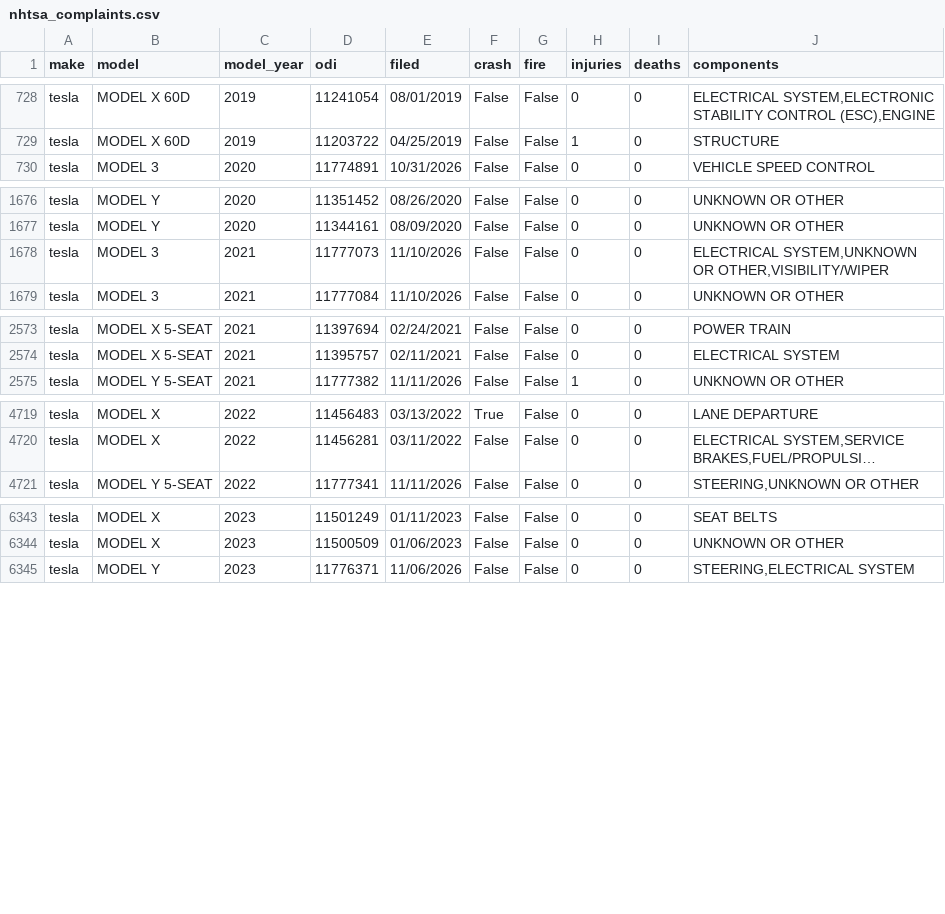
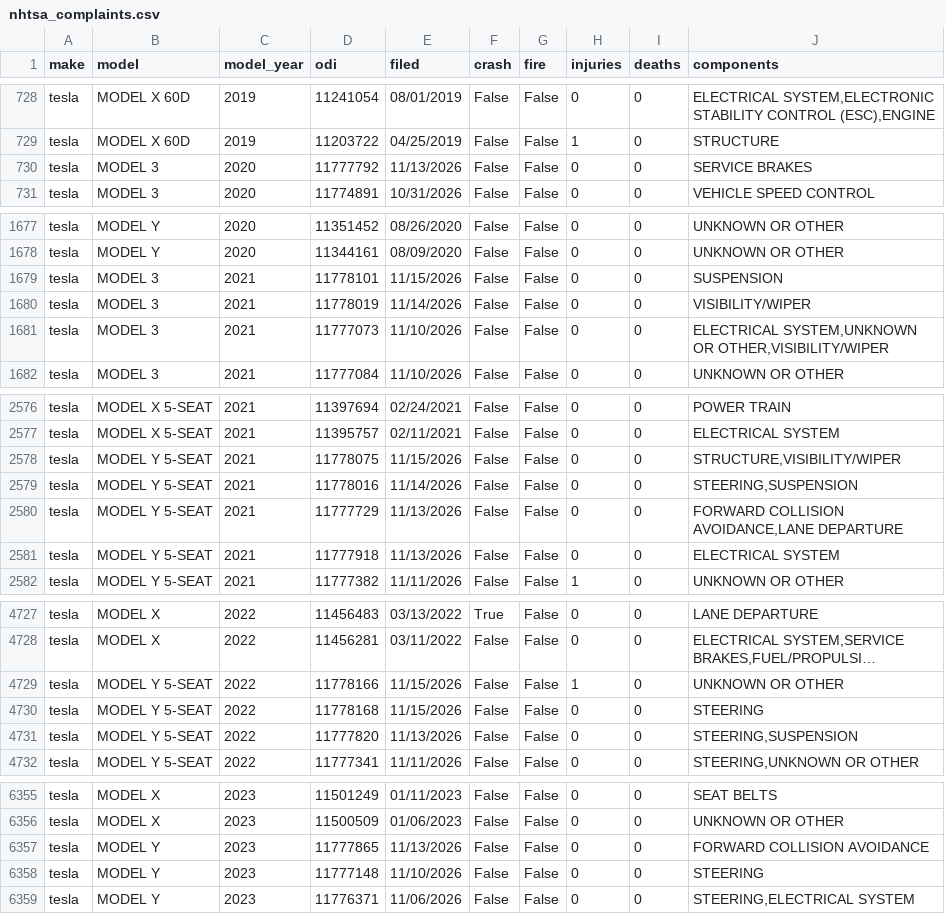
Before and after one commit to Shubham080802/tesla-Rivian-dashboard, a CSV file: data/external/research/nhtsa_complaints.csv, drawn as a sheet; only a part is shown, gaps mark what is left out; long unchanged cells end in …; the diff covers the shown part only; the diff names each change by its address in the sheet, - before the commit and + after, or states it on an @@ line.

Commit message:
data: scheduled refresh (2026-11-17)

```diff
--- a/data/external/research/nhtsa_complaints.csv
+++ b/data/external/research/nhtsa_complaints.csv
+row 730: tesla | MODEL 3 | 2020 | 11777792 | 11/13/2026 | False | False | 0 | 0 | SERVICE BRAKES
+row 1679: tesla | MODEL 3 | 2021 | 11778101 | 11/15/2026 | False | False | 0 | 0 | SUSPENSION
+row 1680: tesla | MODEL 3 | 2021 | 11778019 | 11/14/2026 | False | False | 0 | 0 | VISIBILITY/WIPER
+row 2578: tesla | MODEL Y 5-SEAT | 2021 | 11778075 | 11/15/2026 | False | False | 0 | 0 | STRUCTURE,VISIBILITY/WIPER
+row 2579: tesla | MODEL Y 5-SEAT | 2021 | 11778016 | 11/14/2026 | False | False | 0 | 0 | STEERING,SUSPENSION
+row 2580: tesla | MODEL Y 5-SEAT | 2021 | 11777729 | 11/13/2026 | False | False | 0 | 0 | FORWARD COLLISION AVOIDANCE,LANE DEPARTURE
+row 2581: tesla | MODEL Y 5-SEAT | 2021 | 11777918 | 11/13/2026 | False | False | 0 | 0 | ELECTRICAL SYSTEM
+row 4729: tesla | MODEL Y 5-SEAT | 2022 | 11778166 | 11/15/2026 | False | False | 1 | 0 | UNKNOWN OR OTHER
+row 4730: tesla | MODEL Y 5-SEAT | 2022 | 11778168 | 11/15/2026 | False | False | 0 | 0 | STEERING
+row 4731: tesla | MODEL Y 5-SEAT | 2022 | 11777820 | 11/13/2026 | False | False | 0 | 0 | STEERING,SUSPENSION
+row 6357: tesla | MODEL Y | 2023 | 11777865 | 11/13/2026 | False | False | 0 | 0 | FORWARD COLLISION AVOIDANCE
+row 6358: tesla | MODEL Y | 2023 | 11777148 | 11/10/2026 | False | False | 0 | 0 | STEERING
```
Also changed, not shown: 3 added rows and 2 moved rows elsewhere in this file, data/external/ev/wikipedia_pageviews.csv, data/external/fred_GASREGW.csv, 6 other files.
